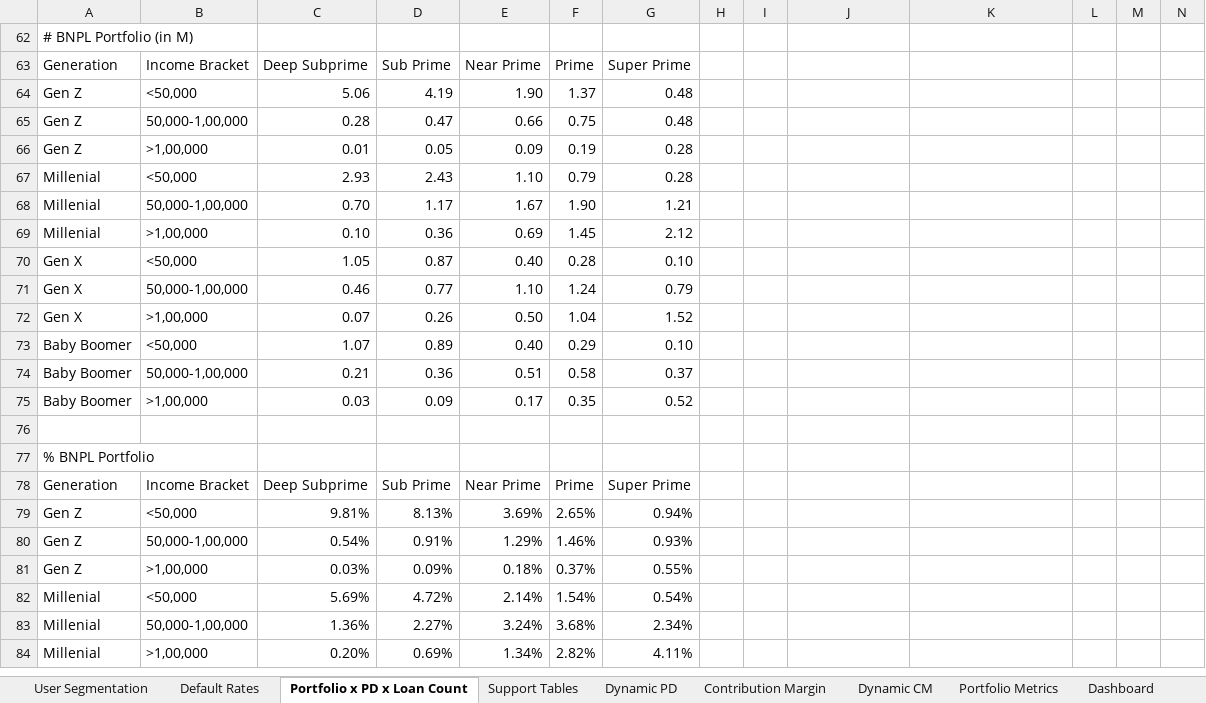
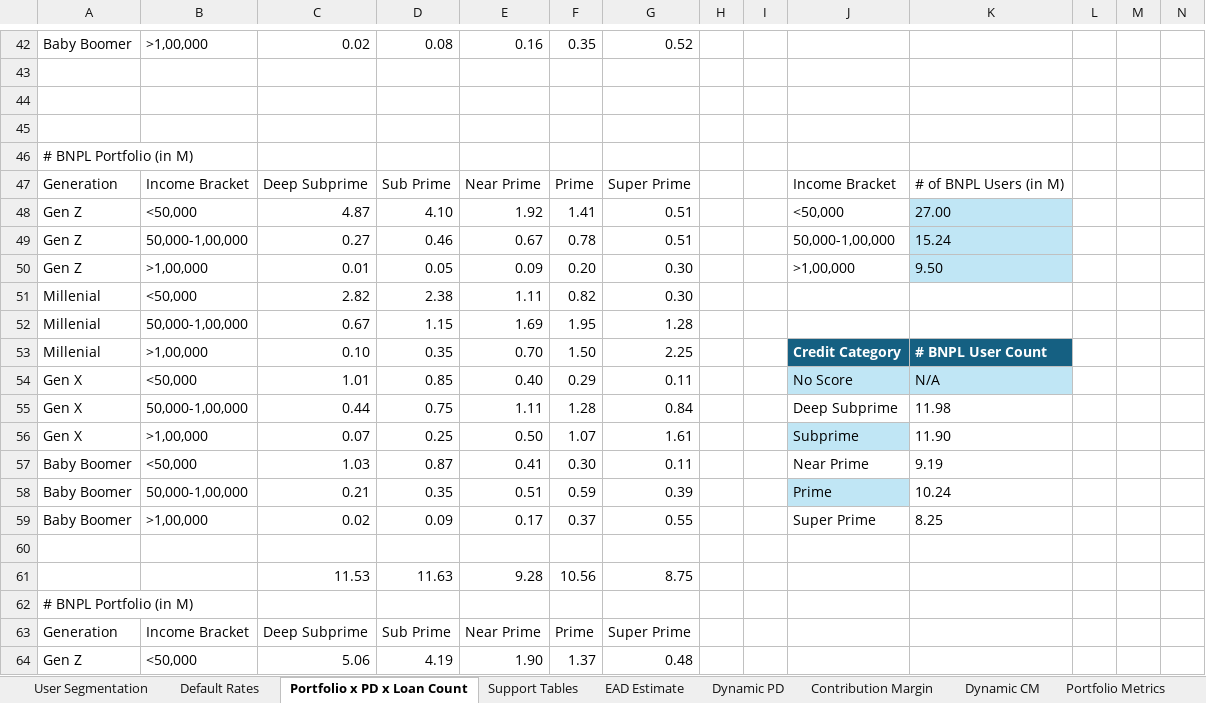
Before and after one commit to dhruv-11-04/BNPL-Unit-Economics-Model, an Excel workbook: Excel/BNLP Project.xlsx, sheet Portfolio x PD x Loan Count, drawn as a sheet; only a part is shown, gaps mark what is left out; the shorter side is filled out with more unchanged rows; values as stored, in another font and other column widths than the file's, no borders; conditional formats and table styles not drawn; rows hold the shown columns only; the diff covers the shown part only; the diff names each change by its address in the sheet, - before the commit and + after, or states it on an @@ line.

```diff
--- a/Excel/BNLP Project.xlsx (sheet Portfolio x PD x Loan Count)
+++ b/Excel/BNLP Project.xlsx (sheet Portfolio x PD x Loan Count)
+sheet tab: EAD Estimate
@@ row 42 unhidden: Baby Boomer | >1,00,000 | 0.02 | 0.08 | 0.16 | 0.35 | 0.52 @@
+row 43: (empty)
+row 44: (empty)
+row 45: (empty)
@@ row 46 unhidden: # BNPL Portfolio (in M) @@
@@ row 47 unhidden: Generation | Income Bracket | Deep Subprime | Sub Prime | Near Prime | Prime | Super Prime |  |  | Income Bracket | # of BNPL Users (in M) @@
@@ row 48 unhidden: Gen Z | <50,000 | 4.87 | 4.10 | 1.92 | 1.41 | 0.51 |  |  | <50,000 | 27.00 @@
@@ row 49 unhidden: Gen Z | 50,000-1,00,000 | 0.27 | 0.46 | 0.67 | 0.78 | 0.51 |  |  | 50,000-1,00,000 | 15.24 @@
@@ row 50 unhidden: Gen Z | >1,00,000 | 0.01 | 0.05 | 0.09 | 0.20 | 0.30 |  |  | >1,00,000 | 9.50 @@
@@ row 51 unhidden: Millenial | <50,000 | 2.82 | 2.38 | 1.11 | 0.82 | 0.30 @@
@@ row 52 unhidden: Millenial | 50,000-1,00,000 | 0.67 | 1.15 | 1.69 | 1.95 | 1.28 @@
@@ row 53 unhidden: Millenial | >1,00,000 | 0.10 | 0.35 | 0.70 | 1.50 | 2.25 |  |  | Credit Category | # BNPL User Count @@
@@ row 54 unhidden: Gen X | <50,000 | 1.01 | 0.85 | 0.40 | 0.29 | 0.11 |  |  | No Score | N/A @@
@@ row 55 unhidden: Gen X | 50,000-1,00,000 | 0.44 | 0.75 | 1.11 | 1.28 | 0.84 |  |  | Deep Subprime | 11.98 @@
@@ row 56 unhidden: Gen X | >1,00,000 | 0.07 | 0.25 | 0.50 | 1.07 | 1.61 |  |  | Subprime | 11.90 @@
@@ row 57 unhidden: Baby Boomer | <50,000 | 1.03 | 0.87 | 0.41 | 0.30 | 0.11 |  |  | Near Prime | 9.19 @@
@@ row 58 unhidden: Baby Boomer | 50,000-1,00,000 | 0.21 | 0.35 | 0.51 | 0.59 | 0.39 |  |  | Prime | 10.24 @@
@@ row 59 unhidden: Baby Boomer | >1,00,000 | 0.02 | 0.09 | 0.17 | 0.37 | 0.55 |  |  | Super Prime | 8.25 @@
+row 60: (empty)
@@ row 61 unhidden:  |  | 11.53 | 11.63 | 9.28 | 10.56 | 8.75 @@
```
Also changed, not shown: 4 added rows, 1 removed row, 37 hidden or unhidden rows, 128 edited cells and cell formats elsewhere in this sheet, sheet Support Tables, sheet Contribution Margin, sheet Dynamic PD, sheet Dynamic CM, sheet Dashboard, sheet Portfolio Metrics, 2 more sheets, other sheet tabs, formulas that keep their value, hidden cells, charts or pictures.
